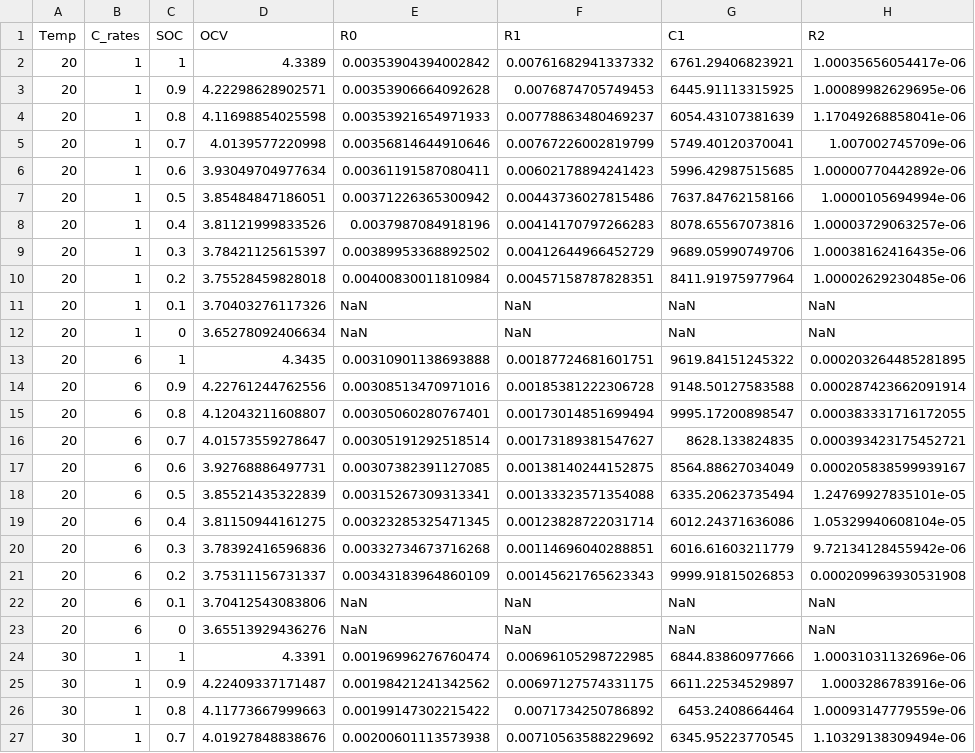
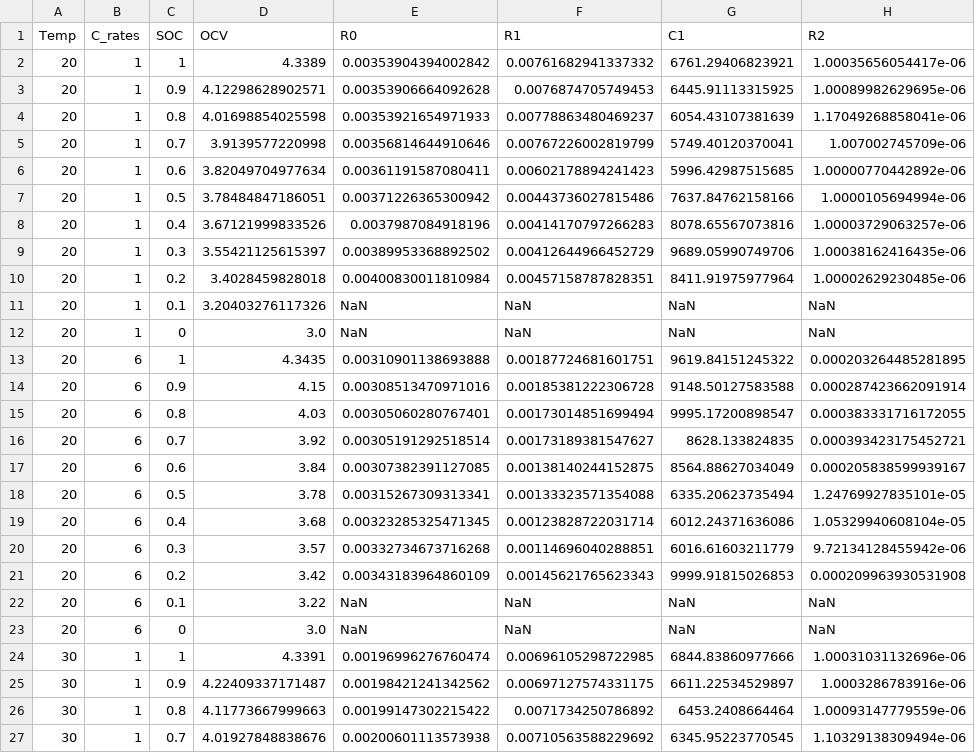
Before and after one commit to louiseqcy/Real_time_SOC_estimation_EKF_vs_CNN, a CSV file: battery_lookup_table.csv, drawn as a sheet; only a part is shown; the diff names each change by its address in the sheet, - before the commit and + after, or states it on an @@ line.

```diff
--- a/battery_lookup_table.csv
+++ b/battery_lookup_table.csv
-D3 (OCV): 4.22298628902571
+D3 (OCV): 4.12298628902571
-D4 (OCV): 4.11698854025598
+D4 (OCV): 4.01698854025598
-D5 (OCV): 4.0139577220998
+D5 (OCV): 3.9139577220998
-D6 (OCV): 3.93049704977634
+D6 (OCV): 3.82049704977634
-D7 (OCV): 3.85484847186051
+D7 (OCV): 3.78484847186051
-D8 (OCV): 3.81121999833526
+D8 (OCV): 3.67121999833526
-D9 (OCV): 3.78421125615397
+D9 (OCV): 3.55421125615397
-D10 (OCV): 3.75528459828018
+D10 (OCV): 3.4028459828018
-D11 (OCV): 3.70403276117326
+D11 (OCV): 3.20403276117326
-D12 (OCV): 3.65278092406634
+D12 (OCV): 3.0
-D14 (OCV): 4.22761244762556
+D14 (OCV): 4.15
-D15 (OCV): 4.12043211608807
+D15 (OCV): 4.03
-D16 (OCV): 4.01573559278647
+D16 (OCV): 3.92
-D17 (OCV): 3.92768886497731
+D17 (OCV): 3.84
-D18 (OCV): 3.85521435322839
+D18 (OCV): 3.78
-D19 (OCV): 3.81150944161275
+D19 (OCV): 3.68
-D20 (OCV): 3.78392416596836
+D20 (OCV): 3.57
-D21 (OCV): 3.75311156731337
+D21 (OCV): 3.42
-D22 (OCV): 3.70412543083806
+D22 (OCV): 3.22
-D23 (OCV): 3.65513929436276
+D23 (OCV): 3.0
```
Also changed, not shown: 6 other files.
